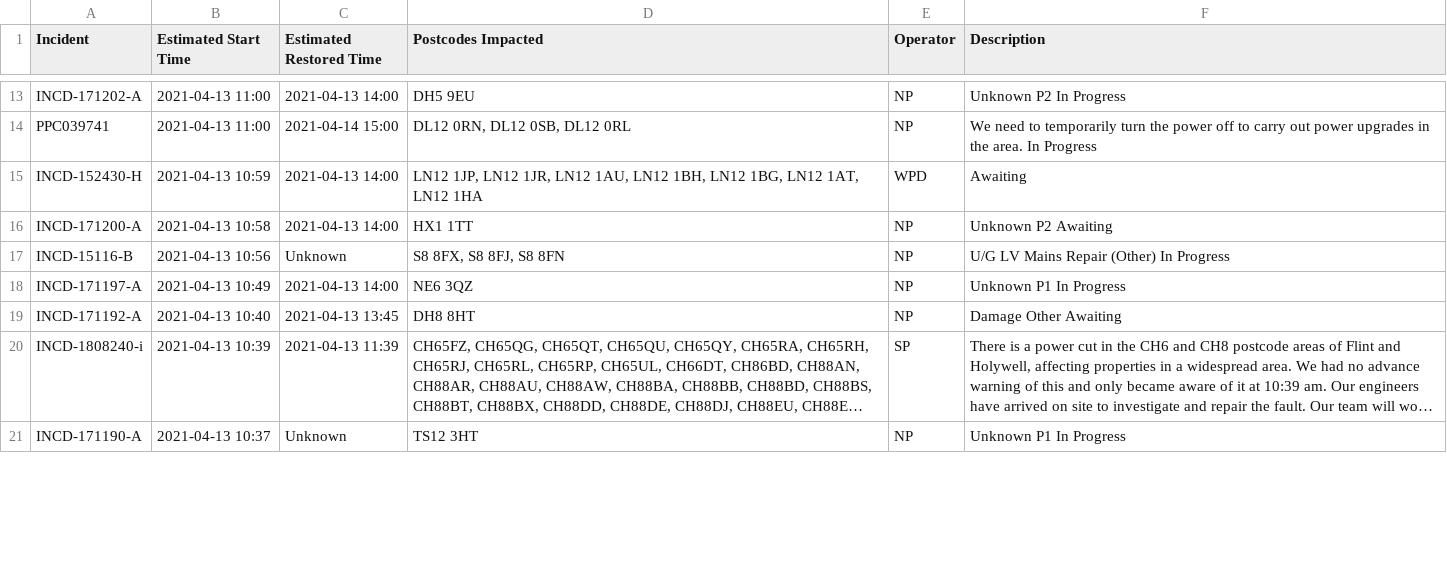
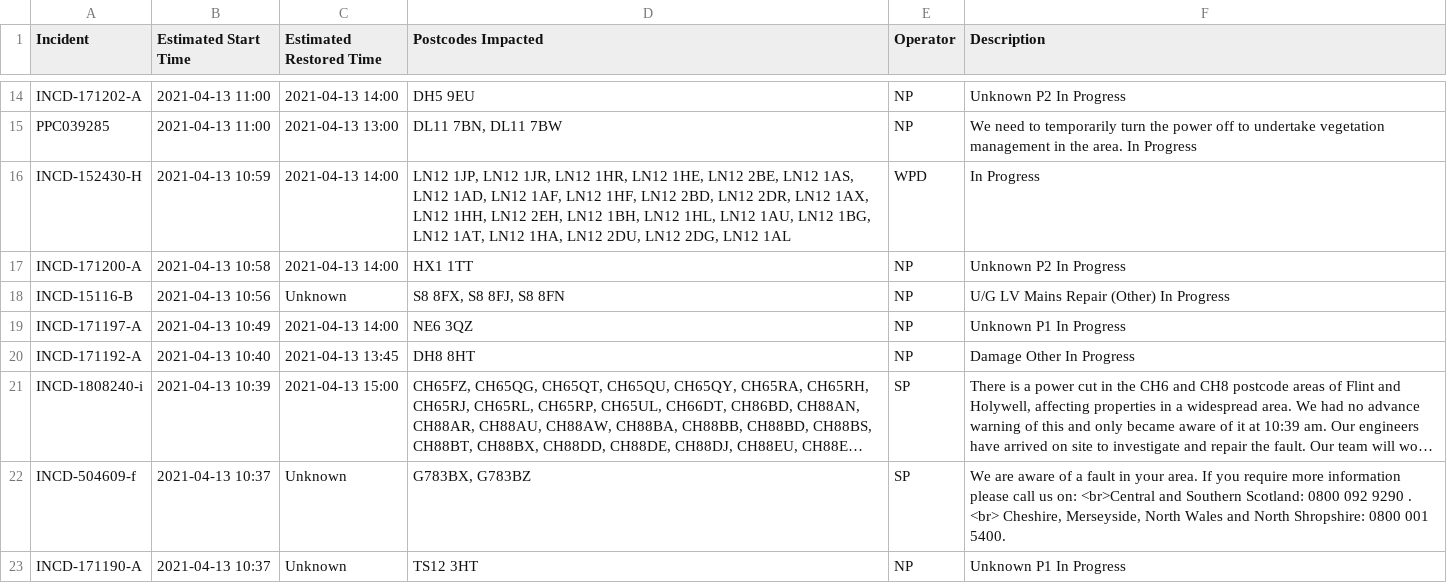
Before and after one commit to OSUKED/Outage-Watch, a CSV file: docs/data/outages.csv, drawn as a sheet; only a part is shown, gaps mark what is left out; long unchanged cells end in …; addresses are those after the commit; the diff covers the shown part only; the diff names each change by its address in the sheet, - before the commit and + after, or states it on an @@ line.

```diff
--- a/docs/data/outages.csv
+++ b/docs/data/outages.csv
-A15 (Incident): PPC039741
+A15 (Incident): PPC039285
-C15 (Estimated Restored Time): 2021-04-14 15:00
+C15 (Estimated Restored Time): 2021-04-13 13:00
-D15 (Postcodes Impacted): DL12 0RN, DL12 0SB, DL12 0RL
+D15 (Postcodes Impacted): DL11 7BN, DL11 7BW
-F15 (Description): …off to carry out power upgrades in the…
+F15 (Description): …off to undertake vegetation management in the…
-D16 (Postcodes Impacted): …1JR, LN12 1AU, LN12 1BH, LN12 1BG, LN12 1AT, LN12 1HA
+D16 (Postcodes Impacted): …1JR, LN12 1HR, LN12 1HE, LN12 2BE, LN12 1AS, LN12 1AD, LN12 1AF, LN12 1HF, LN12 2BD, LN12 2DR, LN12 1AX, LN12 1HH, LN12 2EH, LN12 1BH, LN12 1HL, LN12 1AU, LN12 1BG, LN12 1AT, LN12 1HA, LN12 2DU, LN12 2DG, LN12 1AL
-F16 (Description): Awaiting
+F16 (Description): In Progress
-F17 (Description): Unknown P2 Awaiting
+F17 (Description): Unknown P2 In Progress
-F20 (Description): Damage Other Awaiting
+F20 (Description): Damage Other In Progress
-C21 (Estimated Restored Time): 2021-04-13 11:39
+C21 (Estimated Restored Time): 2021-04-13 15:00
+row 22: INCD-504609-f | 2021-04-13 10:37 | Unknown | G783BX, G783BZ | SP | We are aware of a fault in your area. If you require more information please call us on: <br>Central and Southern Scotland: 0800 092 9290 . <br> Cheshire, Merseyside, North Wales and North Shropshire: 0800 001 5400.
```
Also changed, not shown: 9 added rows, 10 removed rows, 28 moved rows and 12 edited cells elsewhere in this file, 8 other files.
